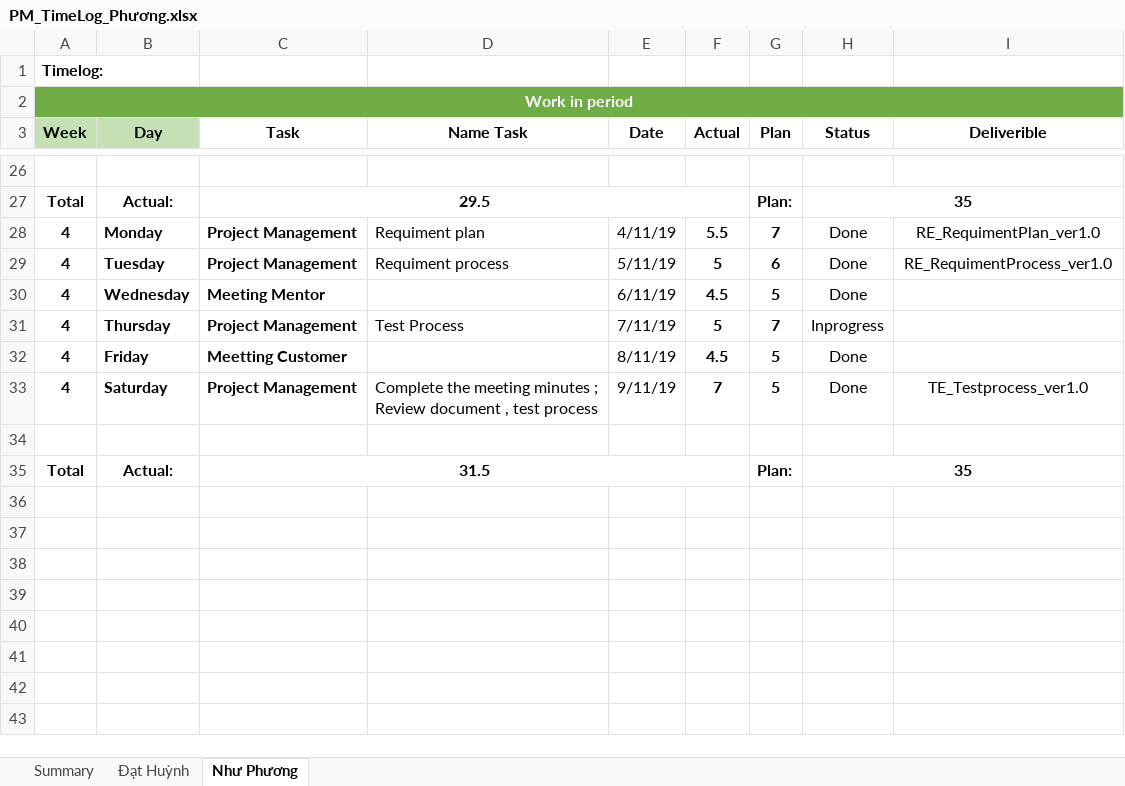
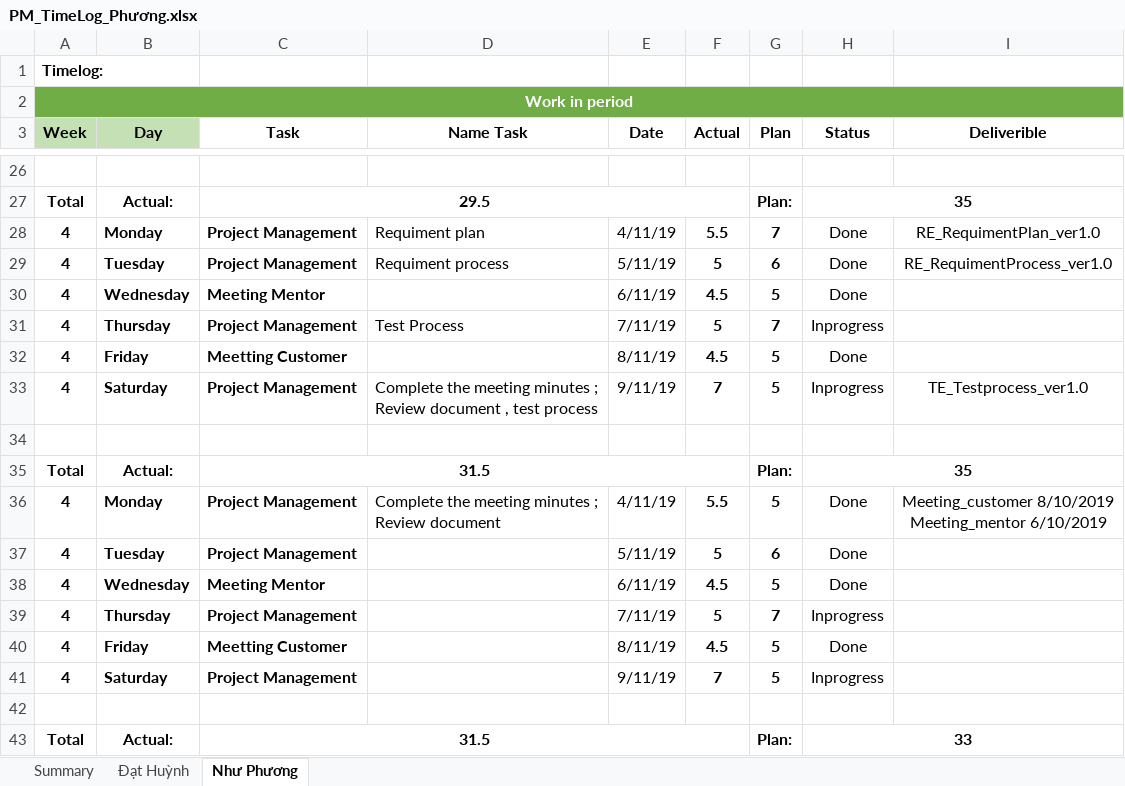
Before and after one commit to DamianHuynh/Capstone-Project, an Excel workbook: Private/Phương/4. Timelog/PM_TimeLog_Phương.xlsx, sheet Như Phương, drawn as a sheet; only a part is shown, gaps mark what is left out; values as stored, in another font and other column widths than the file's, no borders; ↵ is a line break in a cell; the diff names each change by its address in the sheet, - before the commit and + after, or states it on an @@ line.

```diff
--- a/Private/Phương/4. Timelog/PM_TimeLog_Phương.xlsx (sheet Như Phương)
+++ b/Private/Phương/4. Timelog/PM_TimeLog_Phương.xlsx (sheet Như Phương)
-H33 (Status): Done
+H33 (Status): Inprogress
+row 36: 4 | Monday | Project Management | Complete the meeting minutes ; ↵ Review document | 4/11/19 | 5.5 | 5 | Done | Meeting_customer 8/10/2019 ↵ Meeting_mentor 6/10/2019
+row 37: 4 | Tuesday | Project Management |  | 5/11/19 | 5 | 6 | Done
+row 38: 4 | Wednesday | Meeting Mentor |  | 6/11/19 | 4.5 | 5 | Done
+row 39: 4 | Thursday | Project Management |  | 7/11/19 | 5 | 7 | Inprogress
+row 40: 4 | Friday | Meetting Customer |  | 8/11/19 | 4.5 | 5 | Done
+row 41: 4 | Saturday | Project Management |  | 9/11/19 | 7 | 5 | Inprogress
+row 42: (empty)
+row 43: Total | Actual: | 31.5 |  |  |  | Plan: | 33
```
Also changed, not shown: 6 other files.
